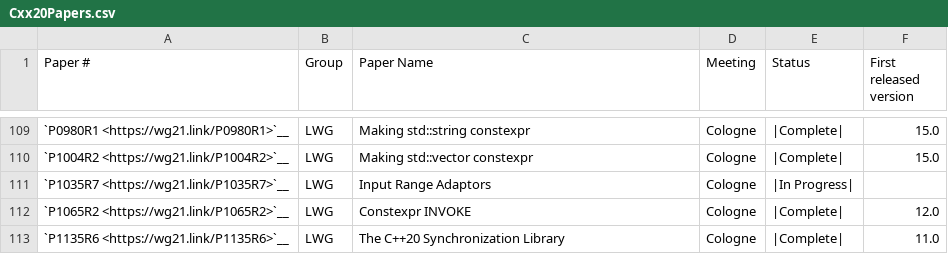
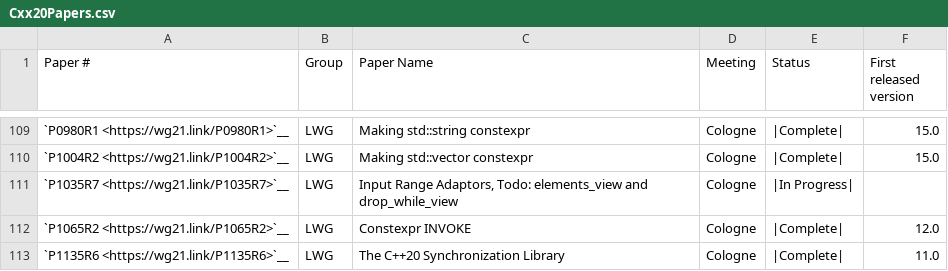
Before and after one commit to jove-decompiler/llvm-project, a CSV file: libcxx/docs/Status/Cxx20Papers.csv, drawn as a sheet; only a part is shown, gaps mark what is left out.

Commit message:
[libc++][ranges]implement `std::views::take_while`
Differential Revision: https://reviews.llvm.org/D134952

```diff
--- a/libcxx/docs/Status/Cxx20Papers.csv
+++ b/libcxx/docs/Status/Cxx20Papers.csv
@@ -110,3 +110,3 @@
 "`P1004R2 <https://wg21.link/P1004R2>`__","LWG","Making std::vector constexpr","Cologne","|Complete|","15.0"
-"`P1035R7 <https://wg21.link/P1035R7>`__","LWG","Input Range Adaptors","Cologne","|In Progress|",""
+"`P1035R7 <https://wg21.link/P1035R7>`__","LWG","Input Range Adaptors, Todo: elements_view and drop_while_view","Cologne","|In Progress|",""
 "`P1065R2 <https://wg21.link/P1065R2>`__","LWG","Constexpr INVOKE","Cologne","|Complete|","12.0"
```
Also changed, not shown: libcxx/docs/Status/Cxx2bIssues.csv, 20 other files.
